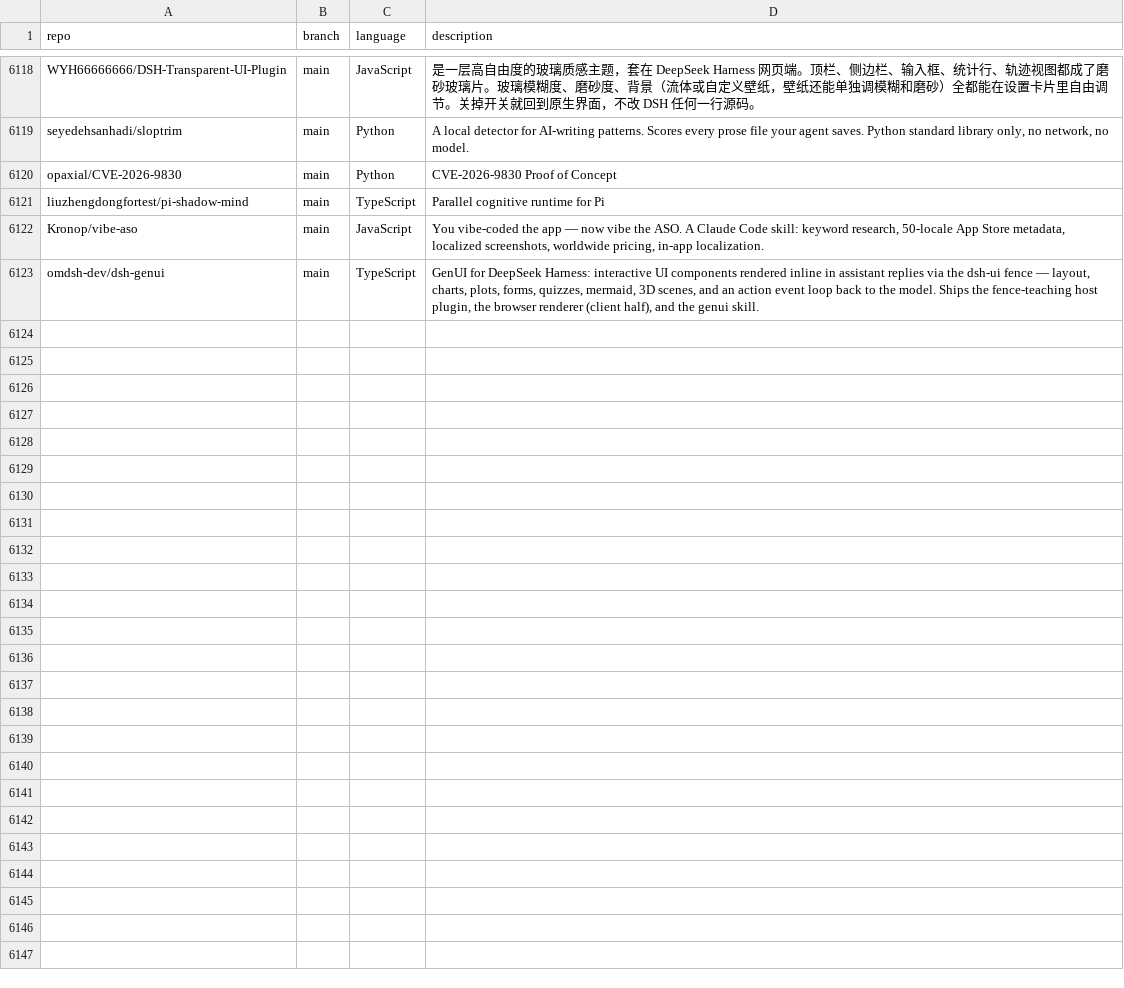
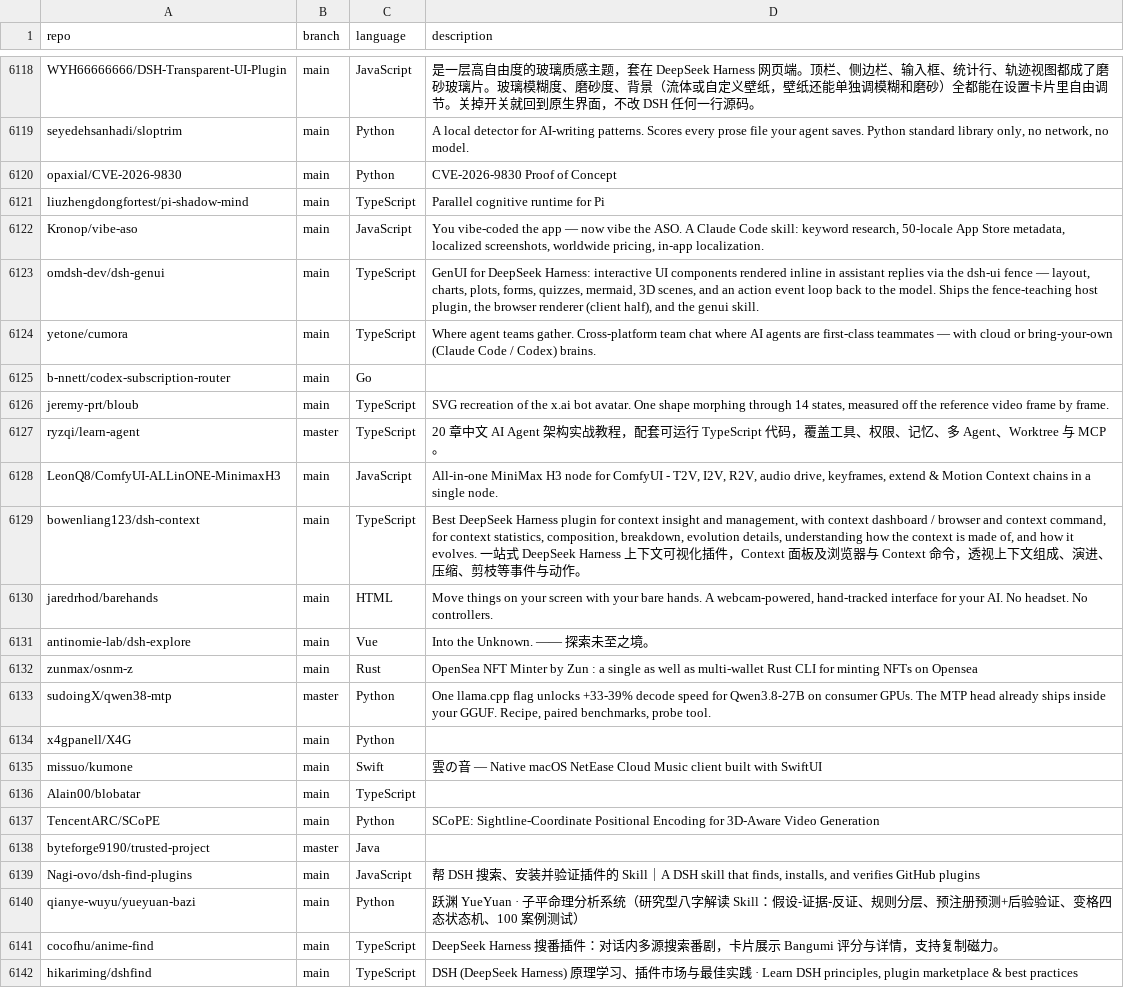
Before and after one commit to JOSIAHTHEPROGRAMMER/GitHubTree, a CSV file: _data/repositories.csv, drawn as a sheet; only a part is shown, gaps mark what is left out.

Commit message:
chore: added 19 new repos

```diff
--- a/_data/repositories.csv
+++ b/_data/repositories.csv
@@ -6123 +6123,20 @@ Kronop/vibe-aso,main,JavaScript,"You vibe-coded the app — now vibe the ASO. A
 omdsh-dev/dsh-genui,main,TypeScript,"GenUI for DeepSeek Harness: interactive UI components rendered inline in assistant replies via the dsh-ui fence — layout, charts, plots, forms, quizzes, mermaid, 3D scenes, and an action event loop back to the model. Ships the fence-teaching host plugin, the browser renderer (client half), and the genui skill."
+yetone/cumora,main,TypeScript,"Where agent teams gather. Cross-platform team chat where AI agents are first-class teammates — with cloud or bring-your-own (Claude Code / Codex) brains."
+b-nnett/codex-subscription-router,main,Go,""
+jeremy-prt/bloub,main,TypeScript,"SVG recreation of the x.ai bot avatar. One shape morphing through 14 states, measured off the reference video frame by frame."
+ryzqi/learn-agent,master,TypeScript,"20 章中文 AI Agent 架构实战教程，配套可运行 TypeScript 代码，覆盖工具、权限、记忆、多 Agent、Worktree 与 MCP。"
+LeonQ8/ComfyUI-ALLinONE-MinimaxH3,main,JavaScript,"All-in-one MiniMax H3 node for ComfyUI - T2V, I2V, R2V, audio drive, keyframes, extend & Motion Context chains in a single node."
+bowenliang123/dsh-context,main,TypeScript,"Best DeepSeek Harness plugin for context insight and management, with context dashboard / browser and context command, for context statistics, composition, breakdown, evolution details, understanding how the context is made of, and how it evolves. 一站式 DeepSeek Harness 上下文可视化插件，Context 面板及浏览器与 Context 命令，透视上下文组成、演进、压缩、剪枝等事件与动作。"
+jaredrhod/barehands,main,HTML,"Move things on your screen with your bare hands. A webcam-powered, hand-tracked interface for your AI. No headset. No controllers."
+antinomie-lab/dsh-explore,main,Vue,"Into the Unknown. —— 探索未至之境。"
+zunmax/osnm-z,main,Rust,"OpenSea NFT Minter by Zun : a single as well as multi-wallet Rust CLI for minting NFTs on Opensea"
+sudoingX/qwen38-mtp,master,Python,"One llama.cpp flag unlocks +33-39% decode speed for Qwen3.8-27B on consumer GPUs. The MTP head already ships inside your GGUF. Recipe, paired benchmarks, probe tool."
+x4gpanell/X4G,main,Python,""
+missuo/kumone,main,Swift,"雲の音 — Native macOS NetEase Cloud Music client built with SwiftUI"
+Alain00/blobatar,main,TypeScript,""
+TencentARC/SCoPE,main,Python,"SCoPE: Sightline-Coordinate Positional Encoding for 3D-Aware Video Generation"
+byteforge9190/trusted-project,master,Java,""
+Nagi-ovo/dsh-find-plugins,main,JavaScript,"帮 DSH 搜索、安装并验证插件的 Skill｜A DSH skill that finds, installs, and verifies GitHub plugins"
+qianye-wuyu/yueyuan-bazi,main,Python,"跃渊 YueYuan · 子平命理分析系统（研究型八字解读 Skill：假设-证据-反证、规则分层、预注册预测+后验验证、变格四态状态机、100 案例测试）"
+cocofhu/anime-find,main,TypeScript,"DeepSeek Harness 搜番插件：对话内多源搜索番剧，卡片展示 Bangumi 评分与详情，支持复制磁力。"
+hikariming/dshfind,main,TypeScript,"DSH (DeepSeek Harness) 原理学习、插件市场与最佳实践 · Learn DSH principles, plugin marketplace & best practices"
```
